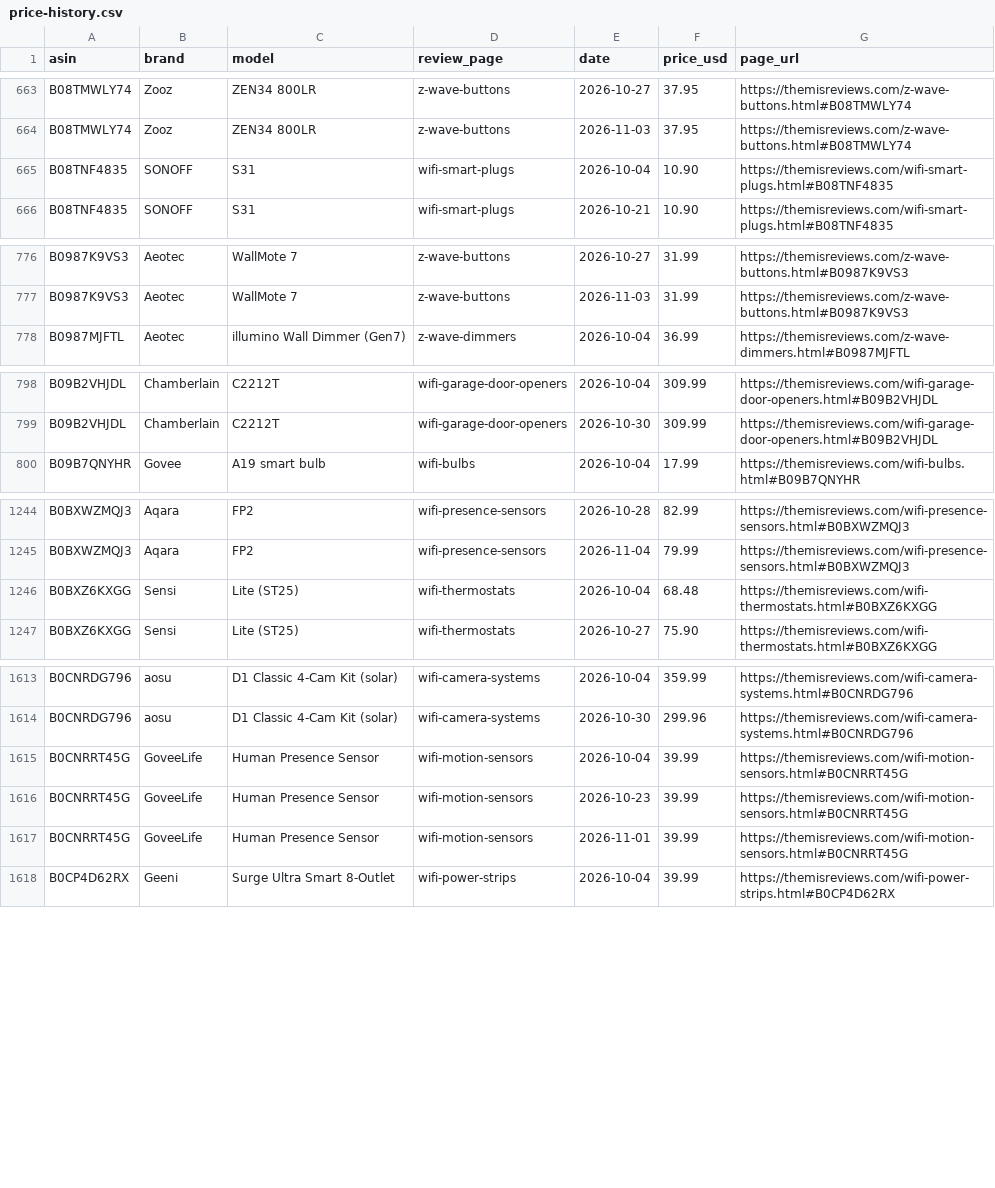
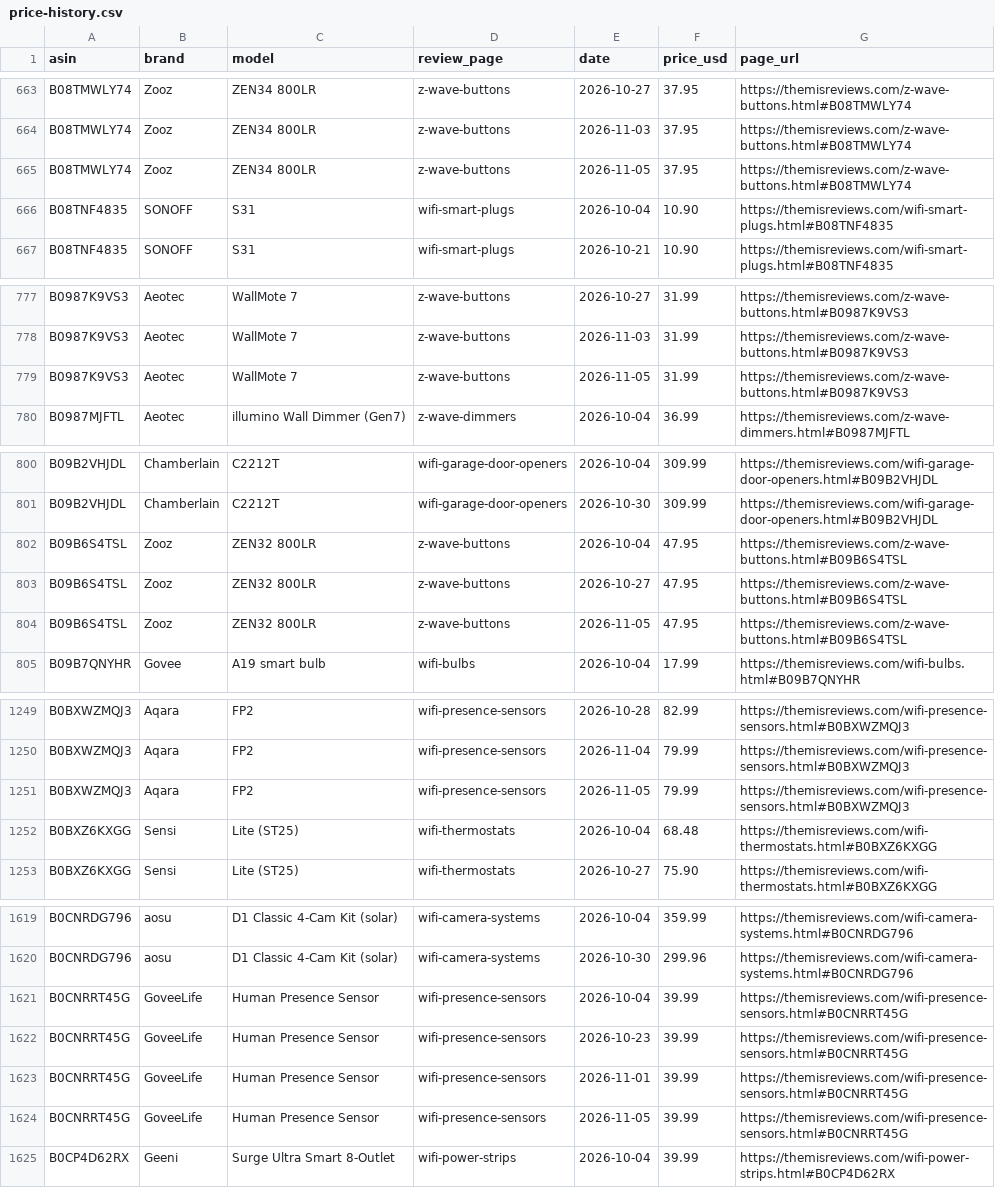
Before and after one commit to ajachierno/ThemisReviews, a CSV file: docs/price-history.csv, drawn as a sheet; only a part is shown, gaps mark what is left out; the diff covers the shown part only.

```diff
--- a/docs/price-history.csv
+++ b/docs/price-history.csv
@@ -664,2 +664,3 @@ B08TMWLY74,Zooz,ZEN34 800LR,z-wave-buttons,2026-10-27,37.95,https://themisreview
 B08TMWLY74,Zooz,ZEN34 800LR,z-wave-buttons,2026-11-03,37.95,https://themisreviews.com/z-wave-buttons.html#B08TMWLY74
+B08TMWLY74,Zooz,ZEN34 800LR,z-wave-buttons,2026-11-05,37.95,https://themisreviews.com/z-wave-buttons.html#B08TMWLY74
 B08TNF4835,SONOFF,S31,wifi-smart-plugs,2026-10-04,10.90,https://themisreviews.com/wifi-smart-plugs.html#B08TNF4835
@@ -777,2 +778,3 @@ B0987K9VS3,Aeotec,WallMote 7,z-wave-buttons,2026-10-27,31.99,https://themisrevie
 B0987K9VS3,Aeotec,WallMote 7,z-wave-buttons,2026-11-03,31.99,https://themisreviews.com/z-wave-buttons.html#B0987K9VS3
+B0987K9VS3,Aeotec,WallMote 7,z-wave-buttons,2026-11-05,31.99,https://themisreviews.com/z-wave-buttons.html#B0987K9VS3
 B0987MJFTL,Aeotec,illumino Wall Dimmer (Gen7),z-wave-dimmers,2026-10-04,36.99,https://themisreviews.com/z-wave-dimmers.html#B0987MJFTL
@@ -799,2 +801,5 @@ B09B2VHJDL,Chamberlain,C2212T,wifi-garage-door-openers,2026-10-04,309.99,https:/
 B09B2VHJDL,Chamberlain,C2212T,wifi-garage-door-openers,2026-10-30,309.99,https://themisreviews.com/wifi-garage-door-openers.html#B09B2VHJDL
+B09B6S4TSL,Zooz,ZEN32 800LR,z-wave-buttons,2026-10-04,47.95,https://themisreviews.com/z-wave-buttons.html#B09B6S4TSL
+B09B6S4TSL,Zooz,ZEN32 800LR,z-wave-buttons,2026-10-27,47.95,https://themisreviews.com/z-wave-buttons.html#B09B6S4TSL
+B09B6S4TSL,Zooz,ZEN32 800LR,z-wave-buttons,2026-11-05,47.95,https://themisreviews.com/z-wave-buttons.html#B09B6S4TSL
 B09B7QNYHR,Govee,A19 smart bulb,wifi-bulbs,2026-10-04,17.99,https://themisreviews.com/wifi-bulbs.html#B09B7QNYHR
@@ -1245,2 +1250,3 @@ B0BXWZMQJ3,Aqara,FP2,wifi-presence-sensors,2026-10-28,82.99,https://themisreview
 B0BXWZMQJ3,Aqara,FP2,wifi-presence-sensors,2026-11-04,79.99,https://themisreviews.com/wifi-presence-sensors.html#B0BXWZMQJ3
+B0BXWZMQJ3,Aqara,FP2,wifi-presence-sensors,2026-11-05,79.99,https://themisreviews.com/wifi-presence-sensors.html#B0BXWZMQJ3
 B0BXZ6KXGG,Sensi,Lite (ST25),wifi-thermostats,2026-10-04,68.48,https://themisreviews.com/wifi-thermostats.html#B0BXZ6KXGG
@@ -1614,5 +1620,6 @@ B0CNRDG796,aosu,D1 Classic 4-Cam Kit (solar),wifi-camera-systems,2026-10-04,359.
 B0CNRDG796,aosu,D1 Classic 4-Cam Kit (solar),wifi-camera-systems,2026-10-30,299.96,https://themisreviews.com/wifi-camera-systems.html#B0CNRDG796
-B0CNRRT45G,GoveeLife,Human Presence Sensor,wifi-motion-sensors,2026-10-04,39.99,https://themisreviews.com/wifi-motion-sensors.html#B0CNRRT45G
-B0CNRRT45G,GoveeLife,Human Presence Sensor,wifi-motion-sensors,2026-10-23,39.99,https://themisreviews.com/wifi-motion-sensors.html#B0CNRRT45G
-B0CNRRT45G,GoveeLife,Human Presence Sensor,wifi-motion-sensors,2026-11-01,39.99,https://themisreviews.com/wifi-motion-sensors.html#B0CNRRT45G
+B0CNRRT45G,GoveeLife,Human Presence Sensor,wifi-presence-sensors,2026-10-04,39.99,https://themisreviews.com/wifi-presence-sensors.html#B0CNRRT45G
+B0CNRRT45G,GoveeLife,Human Presence Sensor,wifi-presence-sensors,2026-10-23,39.99,https://themisreviews.com/wifi-presence-sensors.html#B0CNRRT45G
+B0CNRRT45G,GoveeLife,Human Presence Sensor,wifi-presence-sensors,2026-11-01,39.99,https://themisreviews.com/wifi-presence-sensors.html#B0CNRRT45G
+B0CNRRT45G,GoveeLife,Human Presence Sensor,wifi-presence-sensors,2026-11-05,39.99,https://themisreviews.com/wifi-presence-sensors.html#B0CNRRT45G
 B0CP4D62RX,Geeni,Surge Ultra Smart 8-Outlet,wifi-power-strips,2026-10-04,39.99,https://themisreviews.com/wifi-power-strips.html#B0CP4D62RX
```
Also changed, not shown: 5 added rows elsewhere in this file, 31 other files.
